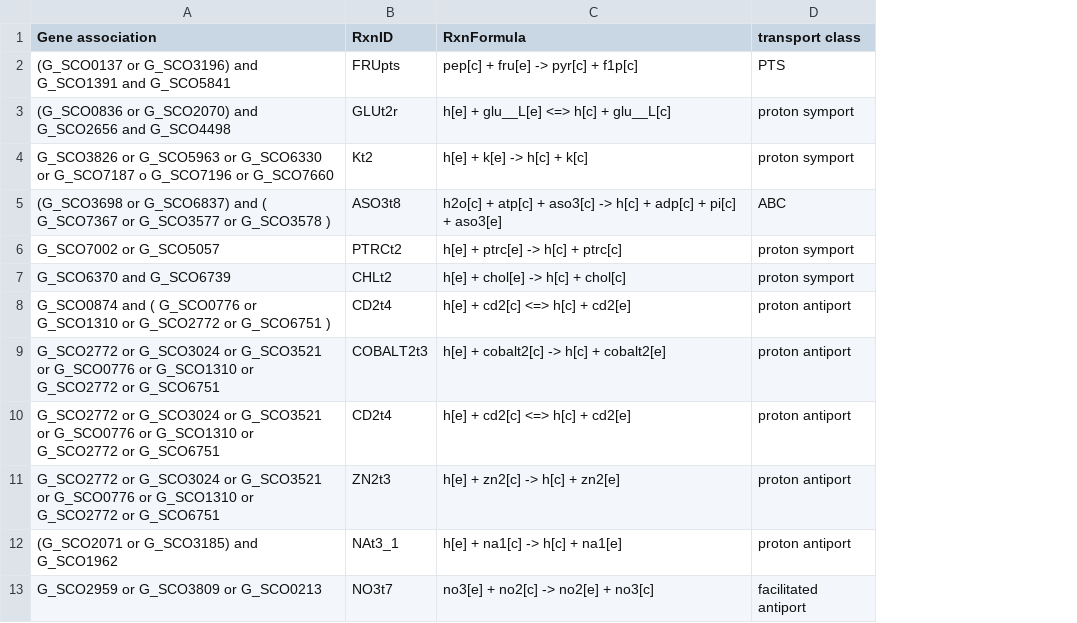
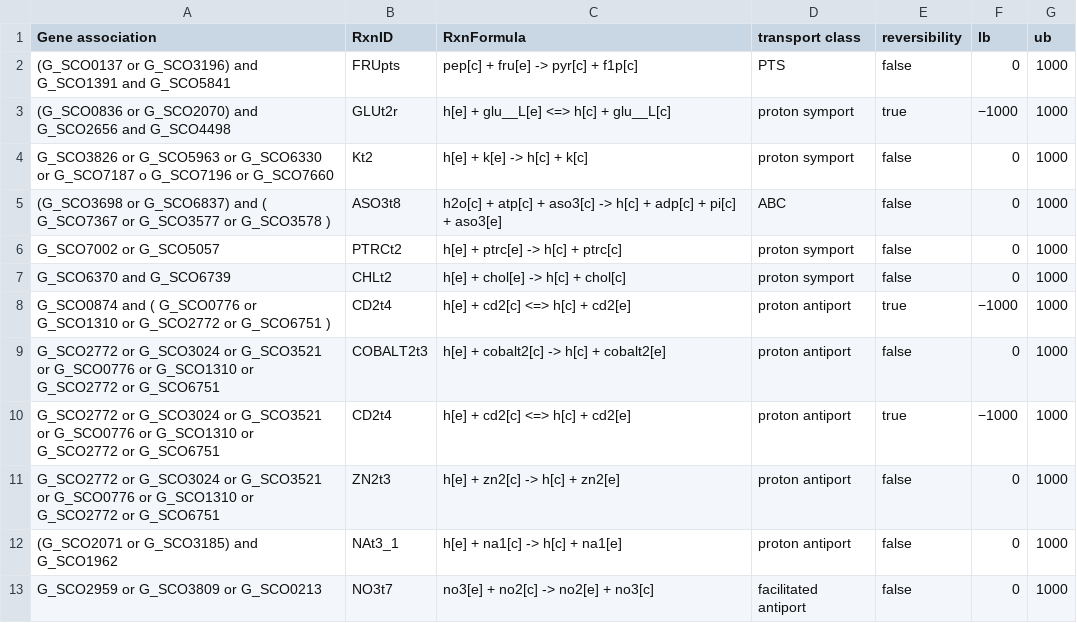
Before and after one commit to SysBioChalmers/Sco-GEM, a CSV file: ComplementaryData/curation/transport_reactions/updated_grRules.csv, drawn as a sheet; only a part is shown; the diff names each change by its address in the sheet, - before the commit and + after, or states it on an @@ line.

Commit message:
Add files via upload

```diff
--- a/ComplementaryData/curation/transport_reactions/updated_grRules.csv
+++ b/ComplementaryData/curation/transport_reactions/updated_grRules.csv
+column E (reversibility), rows 2-13: false | true | false | false | false | false | true | false | true | false | false | false
+column F (lb), rows 2-13: 0 | −1000 | 0 | 0 | 0 | 0 | −1000 | 0 | −1000 | 0 | 0 | 0
+column G (ub), rows 2-13: all 1000
```
